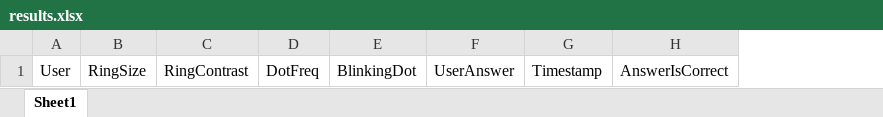
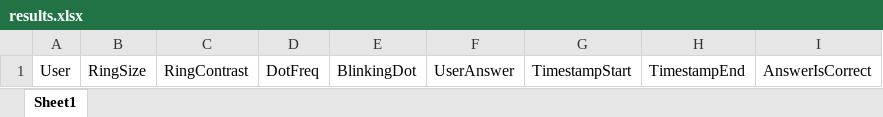
Before and after one commit to FornalK/Okregi, an Excel workbook: results.xlsx, sheet Sheet1, drawn as a sheet; values as stored, in another font and other column widths than the file's, no borders; removed rows and columns are numbered as before the commit, all else as after; the diff names each change by its address in the sheet, - before the commit and + after, or states it on an @@ line.

```diff
--- a/results.xlsx (sheet Sheet1)
+++ b/results.xlsx (sheet Sheet1)
-column G, row 1: Timestamp
+column G, row 1: TimestampStart
+column H, row 1: TimestampEnd
```
Also changed, not shown: 1 other file.
